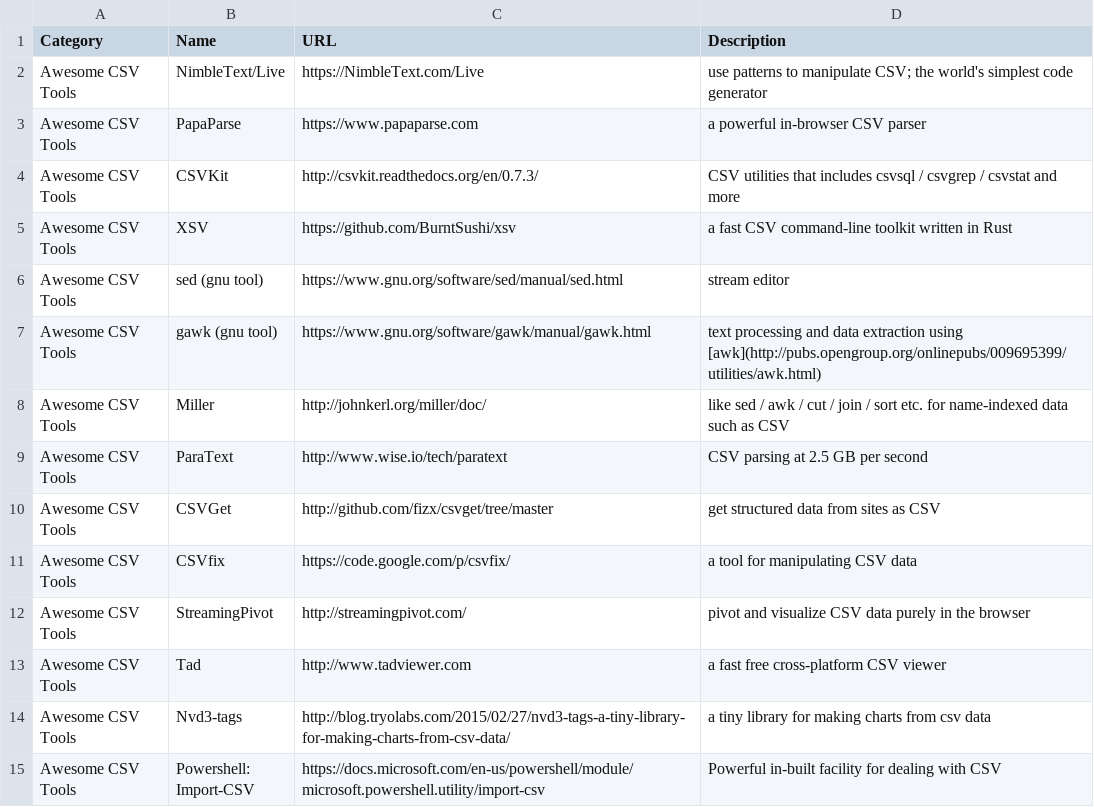
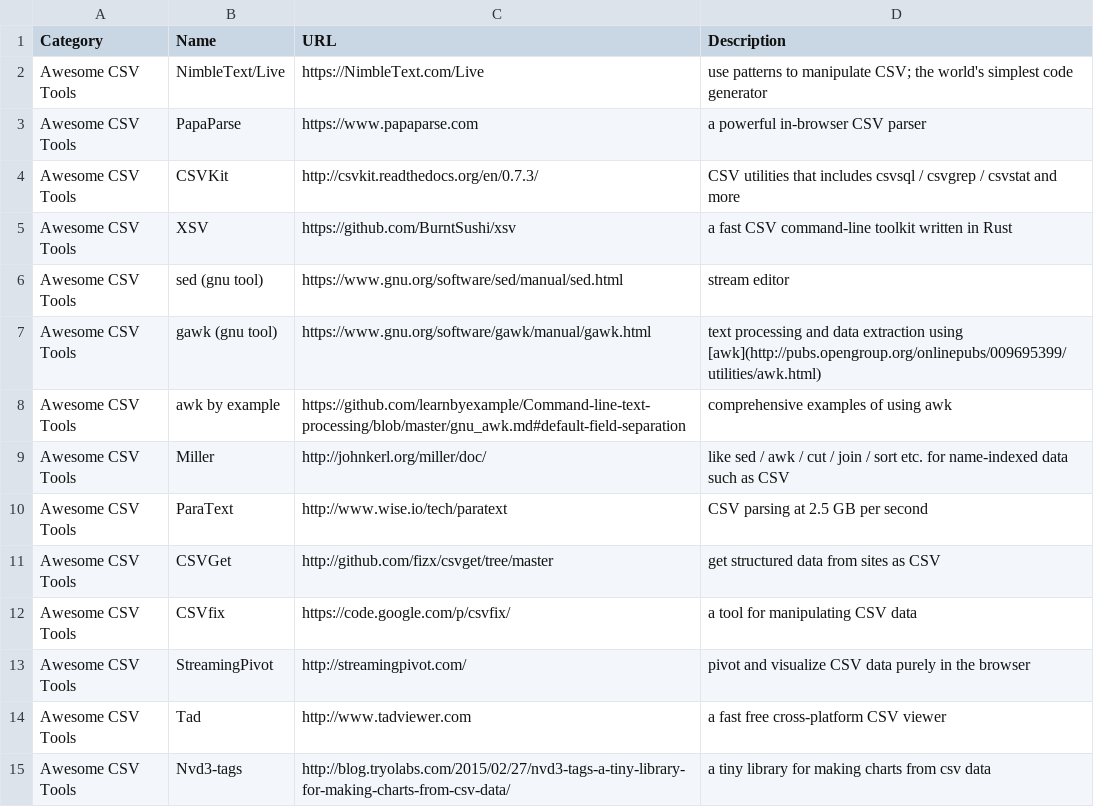
Before and after one commit to secretGeek/AwesomeCSV, a CSV file: awesomecsv.csv, drawn as a sheet; only a part is shown; the shorter side is filled out with more unchanged rows.

Commit message:
awk by example

```diff
--- a/awesomecsv.csv
+++ b/awesomecsv.csv
@@ -7,2 +7,3 @@ Awesome CSV Tools,sed (gnu tool),https://www.gnu.org/software/sed/manual/sed.htm
 Awesome CSV Tools,gawk (gnu tool),https://www.gnu.org/software/gawk/manual/gawk.html,"text processing and data extraction using [awk](http://pubs.opengroup.org/onlinepubs/009695399/utilities/awk.html)"
+Awesome CSV Tools,awk by example,https://github.com/learnbyexample/Command-line-text-processing/blob/master/gnu_awk.md#default-field-separation,comprehensive examples of using awk
 Awesome CSV Tools,Miller,http://johnkerl.org/miller/doc/,"like sed / awk / cut / join / sort etc. for name-indexed data such as CSV"
```
Also changed, not shown: 1 other file.
